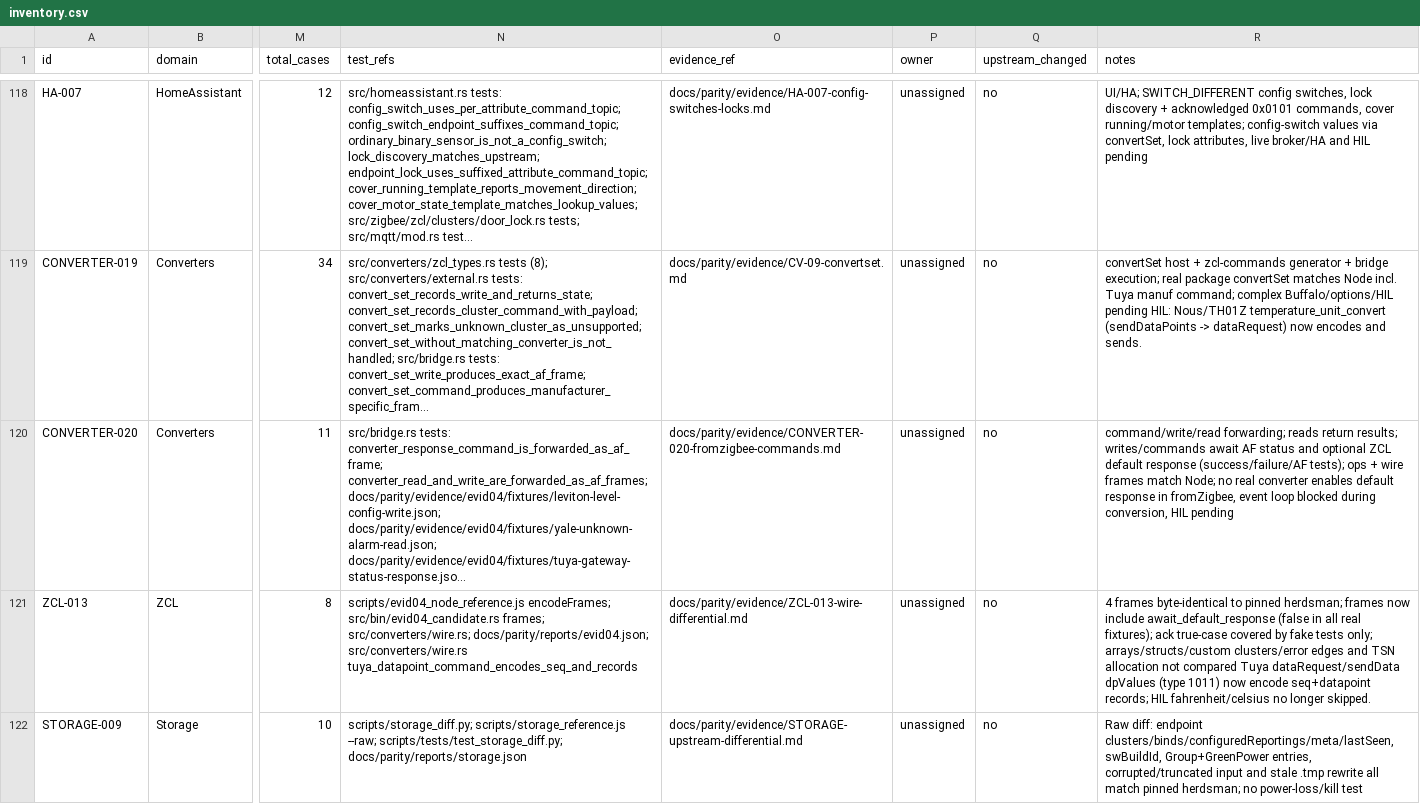
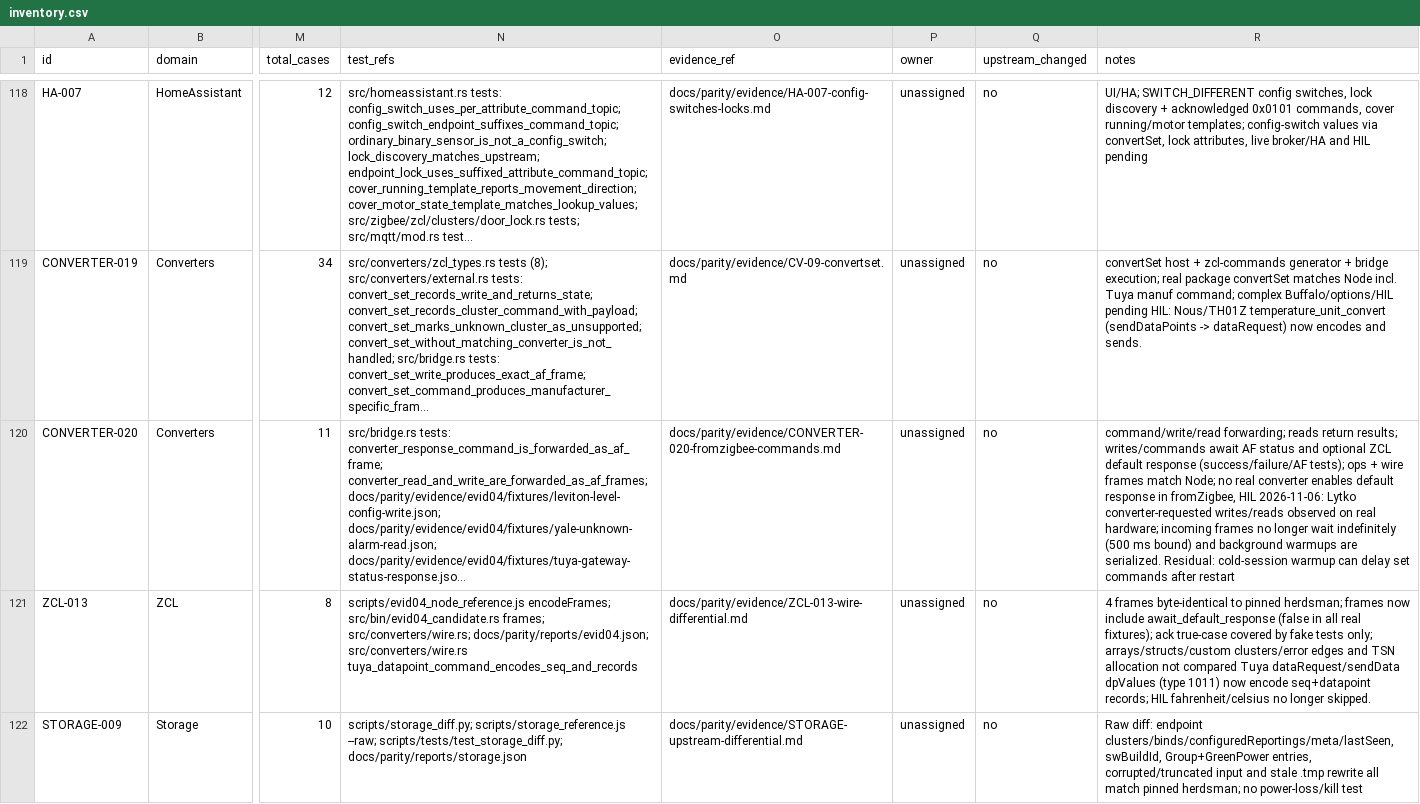
Before and after one commit to PriZZZrak/zigbee2mqtt-rs, a CSV file: docs/parity/inventory.csv, drawn as a sheet; only a part is shown, gaps mark what is left out; long unchanged cells end in …; the diff covers the shown part only; the diff names each change by its address in the sheet, - before the commit and + after, or states it on an @@ line.

Commit message:
fix: full-HIL findings for frontend responses, rename and endpoint commands
Full R1 HIL on Routerich + Dongle-P found several user-visible defects:

- bridge/response/*, health, availability, networkmap and HA discovery were published to MQTT but never forwarded to the frontend WebSocket bus, so the UI timed out even when broker subscribers got the reply. Route them through MqttBridge::publish_bus.
- device/rename blocked the event loop on Boa work, did not persist friendly_name to configuration.yaml and did not clear the old retained state topic. Respond first, clear retained state, persist config, and move HA/device-list work off the loop.
- endpoint-suffixed set keys reached toZigbee unsplit (system_mode_l1 / occupied_heating_setpoint_l1). Split only real endpoint suffixes and postfix optimistic state keys with the endpoint name.
- permit_join responses omitted transaction and bridge/info was not refreshed; add both, including permit_join_end.
- publish bridge/devices before HA discovery so a stale retained definition is not served for a minute after restart.
- converter queue: user commands jump cold-session warmups, incoming frames no longer starve warmup, and sessions are pre-warmed during startup.
- cache registry/zcl/zcl-commands parsing and move database/state fsync writes to the blocking pool.

HIL verified on real hardware: MQTT + WS API, permit_join, Lytko single/multi-endpoint commands, rename persistence across restart/kill/reboot, state cache, converter save/remove/invalid, mosquitto reconnect, procd respawn, router reboot, HTTP/WS and HA discovery. See docs/parity/evidence/R1-routerich-full-hil-20261106.md.

```diff
--- a/docs/parity/inventory.csv
+++ b/docs/parity/inventory.csv
-R120 (notes): …in fromZigbee, event loop blocked during conversion, HIL pending
+R120 (notes): …in fromZigbee, HIL 2026-11-06: Lytko converter-requested writes/reads observed on real hardware; incoming frames no longer wait indefinitely (500 ms bound) and background warmups are serialized. Residual: cold-session warmup can delay set commands after restart
```
Also changed, not shown: 1 added row and 25 edited cells elsewhere in this file, 7 other files.
